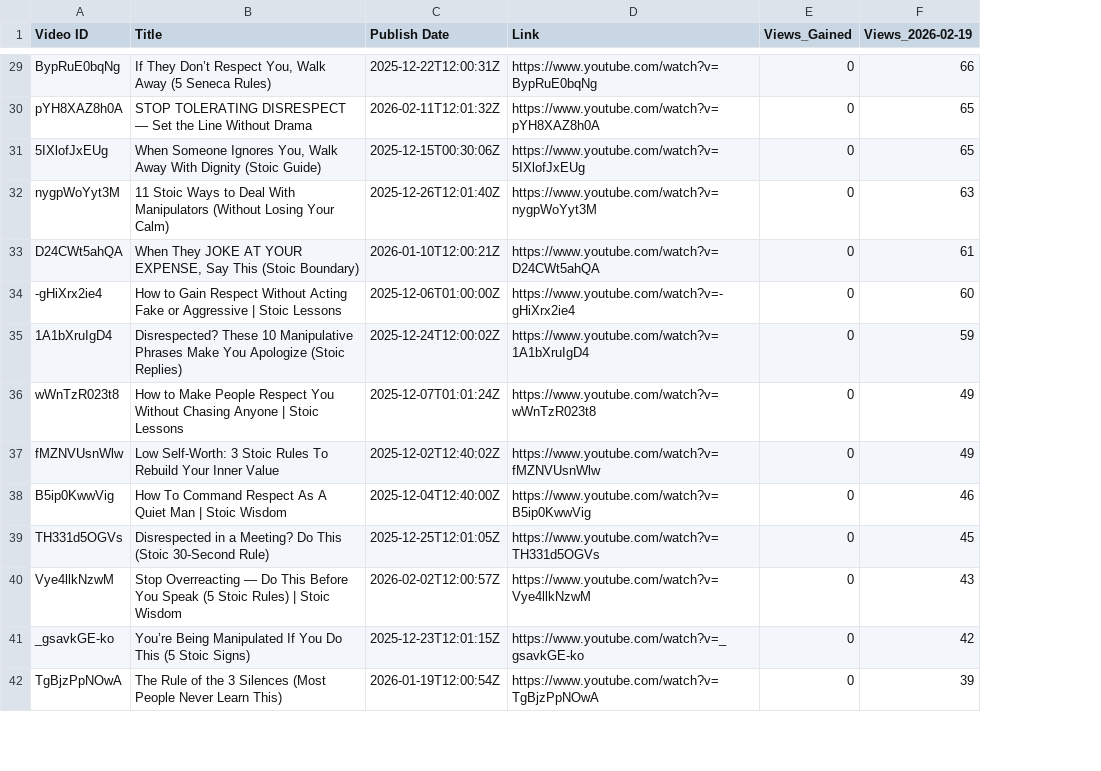
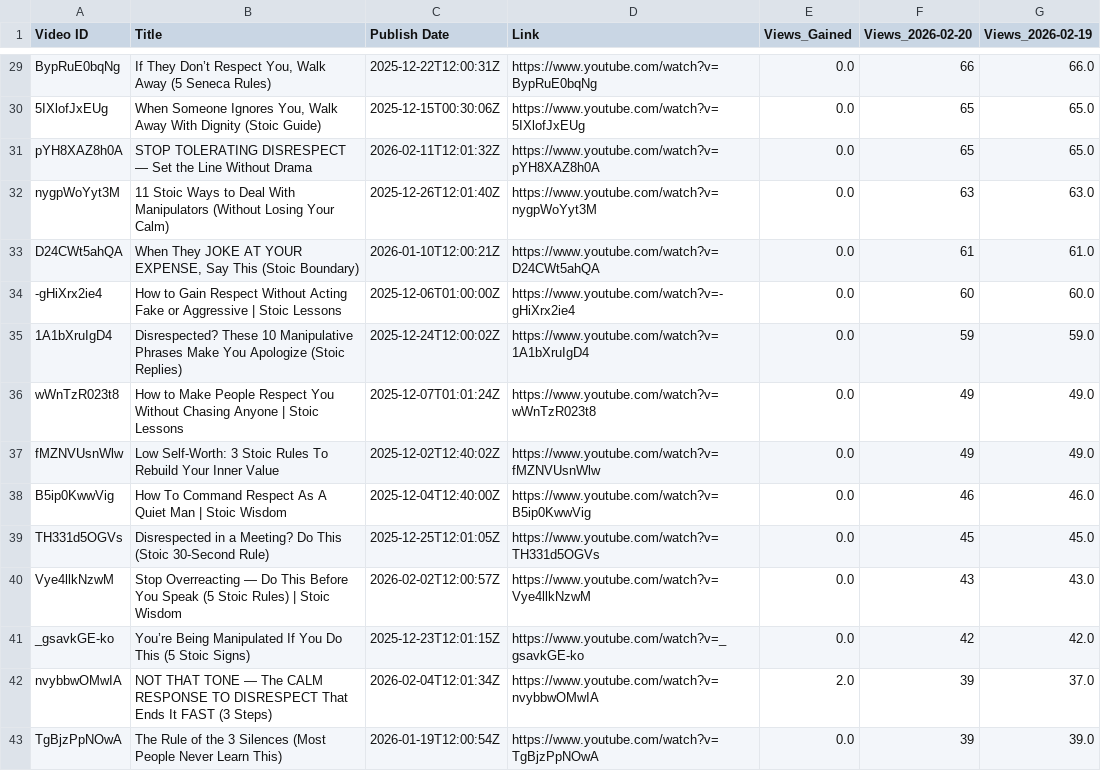
Before and after one commit to queen10022004-create/daily-views, a CSV file: history_stoicether.csv, drawn as a sheet; only a part is shown, gaps mark what is left out; removed rows and columns are numbered as before the commit, all else as after; the diff covers the shown part only; the diff names each change by its address in the sheet, - before the commit and + after, or states it on an @@ line.

```diff
--- a/history_stoicether.csv
+++ b/history_stoicether.csv
+column G (Views_2026-02-19), rows 29-30: 66.0 | 65.0; rows 32-41: 63.0 | 61.0 | 60.0 | 59.0 | 49.0 | 49.0 | 46.0 | 45.0 | 43.0 | 42.0; row 43: 39.0
-F1: Views_2026-02-19
+F1: Views_2026-02-20
-E29 (Views_Gained): 0
+E29 (Views_Gained): 0.0
-row 30: pYH8XAZ8h0A | STOP TOLERATING DISRESPECT — Set the Line Without Drama | 2026-02-11T12:01:32Z | https://www.youtube.com/watch?v=pYH8XAZ8h0A | 0 | 65
-E30 (Views_Gained): 0
+E30 (Views_Gained): 0.0
+row 31: pYH8XAZ8h0A | STOP TOLERATING DISRESPECT — Set the Line Without Drama | 2026-02-11T12:01:32Z | https://www.youtube.com/watch?v=pYH8XAZ8h0A | 0.0 | 65 | 65.0
-E32:E41 (Views_Gained): 0
+E32:E41 (Views_Gained): 0.0
+row 42: nvybbwOMwIA | NOT THAT TONE — The CALM RESPONSE TO DISRESPECT That Ends It FAST (3 Steps) | 2026-02-04T12:01:34Z | https://www.youtube.com/watch?v=nvybbwOMwIA | 2.0 | 39 | 37.0
-E43 (Views_Gained): 0
+E43 (Views_Gained): 0.0
```
Also changed, not shown: 6 added rows, 6 removed rows and 51 edited cells elsewhere in this file.
